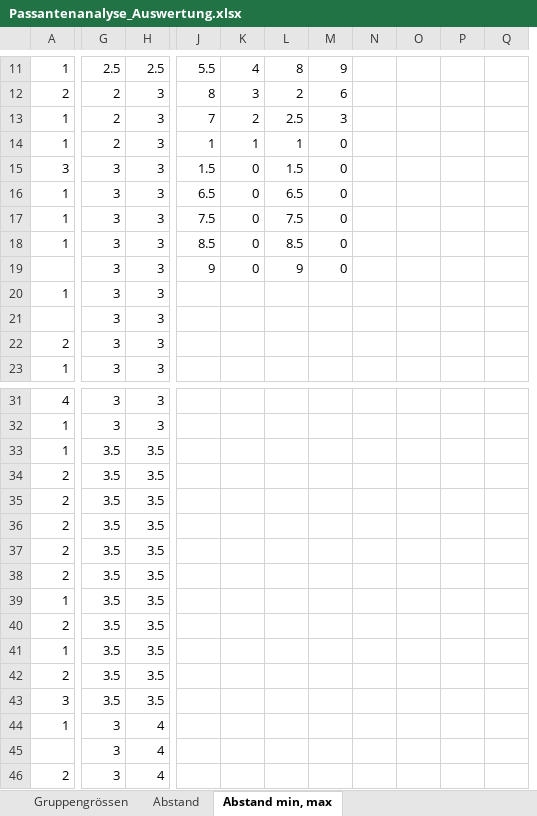
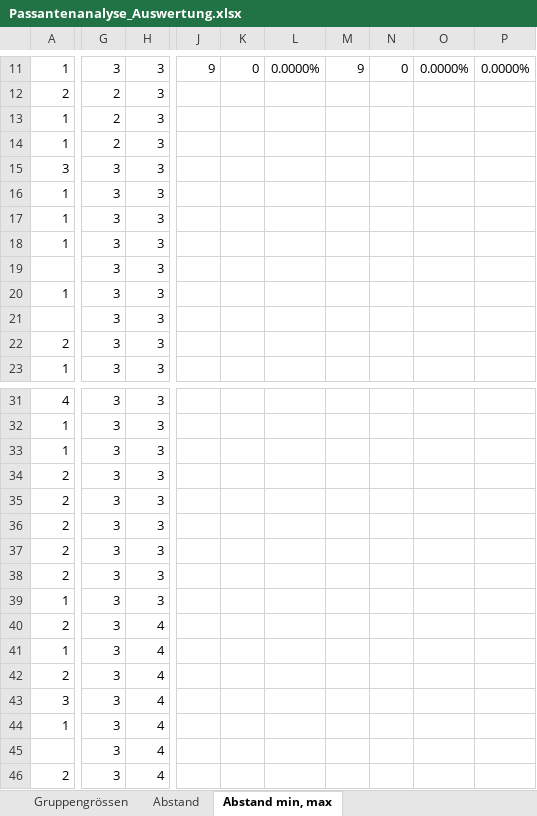
Before and after one commit to lukaselmer/hsr-bachelor-thesis-videowall, an Excel workbook: doc/Bericht/05_Technischer Bericht/03_Vorstudie/Passantenanalyse_Auswertung.xlsx, sheet Abstand min, max, drawn as a sheet; only a part is shown, gaps mark what is left out; values as stored, in another font and other column widths than the file's, no borders; removed rows and columns are numbered as before the commit, all else as after; the diff covers the shown part only; the diff names each change by its address in the sheet, - before the commit and + after, or states it on an @@ line.

```diff
--- a/doc/Bericht/05_Technischer Bericht/03_Vorstudie/Passantenanalyse_Auswertung.xlsx (sheet Abstand min, max)
+++ b/doc/Bericht/05_Technischer Bericht/03_Vorstudie/Passantenanalyse_Auswertung.xlsx (sheet Abstand min, max)
+column L, row 11: 0.0000%
-column N, empty
-column O, empty
-column P, empty
-column Q, empty
+column O, row 11: 0.0000%
+column P, row 11: 0.0000%
-G11: 2.5
+G11: 3
-H11: 2.5
+H11: 3
-J11: 5.5
+J11: 9
-K11: 4
+K11: 0
-M11: 8
+M11: 9
-N11: 9
+N11: 0
-J12: 8
+J12: (empty)
-K12: 3
+K12: (empty)
-M12: 2
+M12: (empty)
-N12: 6
+N12: (empty)
-J13: 7
+J13: (empty)
-K13: 2
+K13: (empty)
-M13: 2.5
+M13: (empty)
-N13: 3
+N13: (empty)
-J14: 1
+J14: (empty)
-K14: 1
+K14: (empty)
-M14: 1
+M14: (empty)
-N14:N19: 0
+N14:N19: (empty)
-J15: 1.5
+J15: (empty)
-K15:K19: 0
+K15:K19: (empty)
-M15: 1.5
+M15: (empty)
-J16: 6.5
+J16: (empty)
-M16: 6.5
+M16: (empty)
-J17: 7.5
+J17: (empty)
-M17: 7.5
+M17: (empty)
-J18: 8.5
+J18: (empty)
-M18: 8.5
+M18: (empty)
-J19: 9
+J19: (empty)
-M19: 9
+M19: (empty)
-G33:G43: 3.5
+G33:G43: 3
-H33:H39: 3.5
+H33:H39: 3
-H40:H43: 3.5
+H40:H43: 4
```
Also changed, not shown: 1 added row, 1 removed row and 91 edited cells elsewhere in this sheet, charts or pictures, 4 other files.
